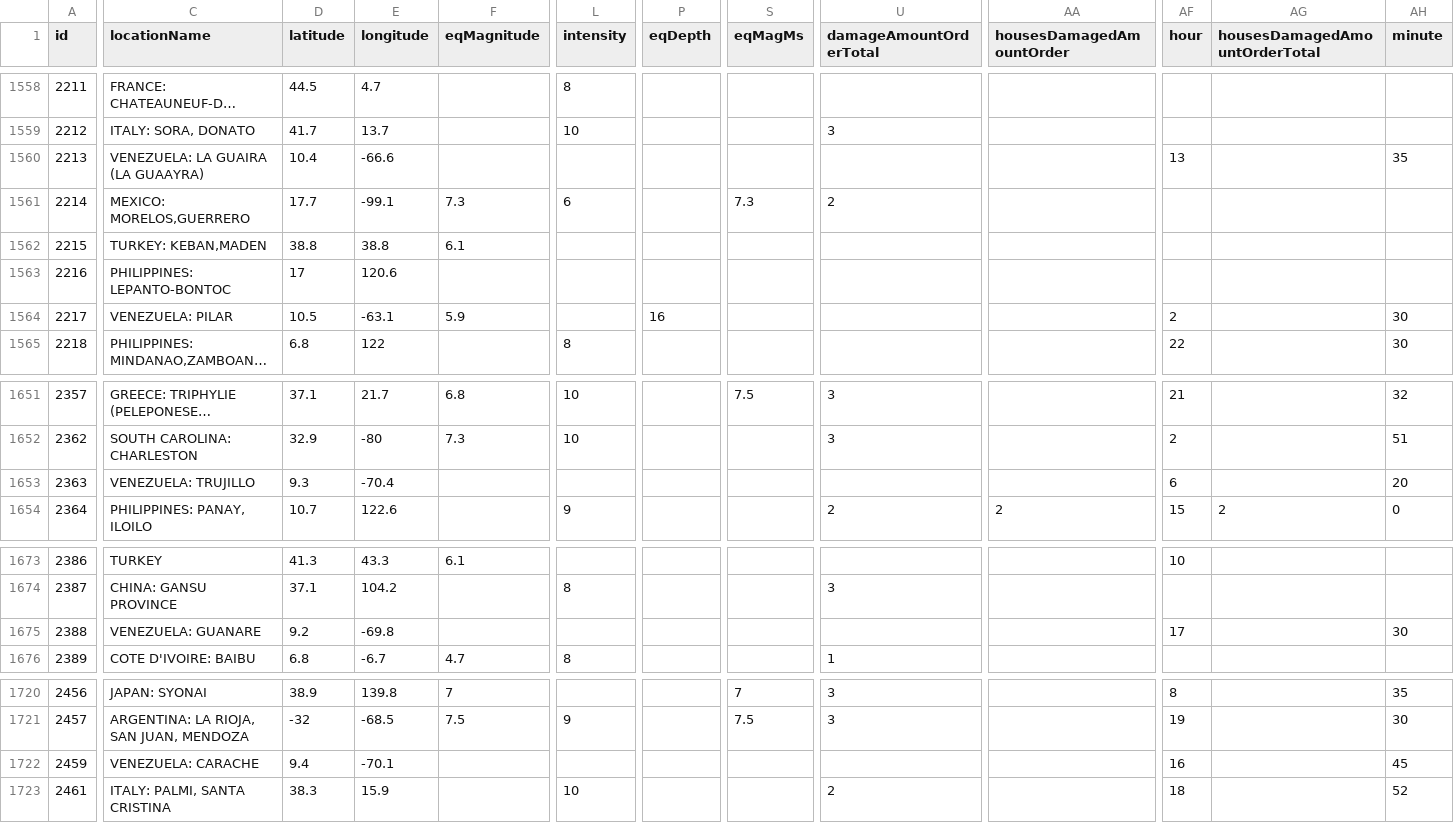
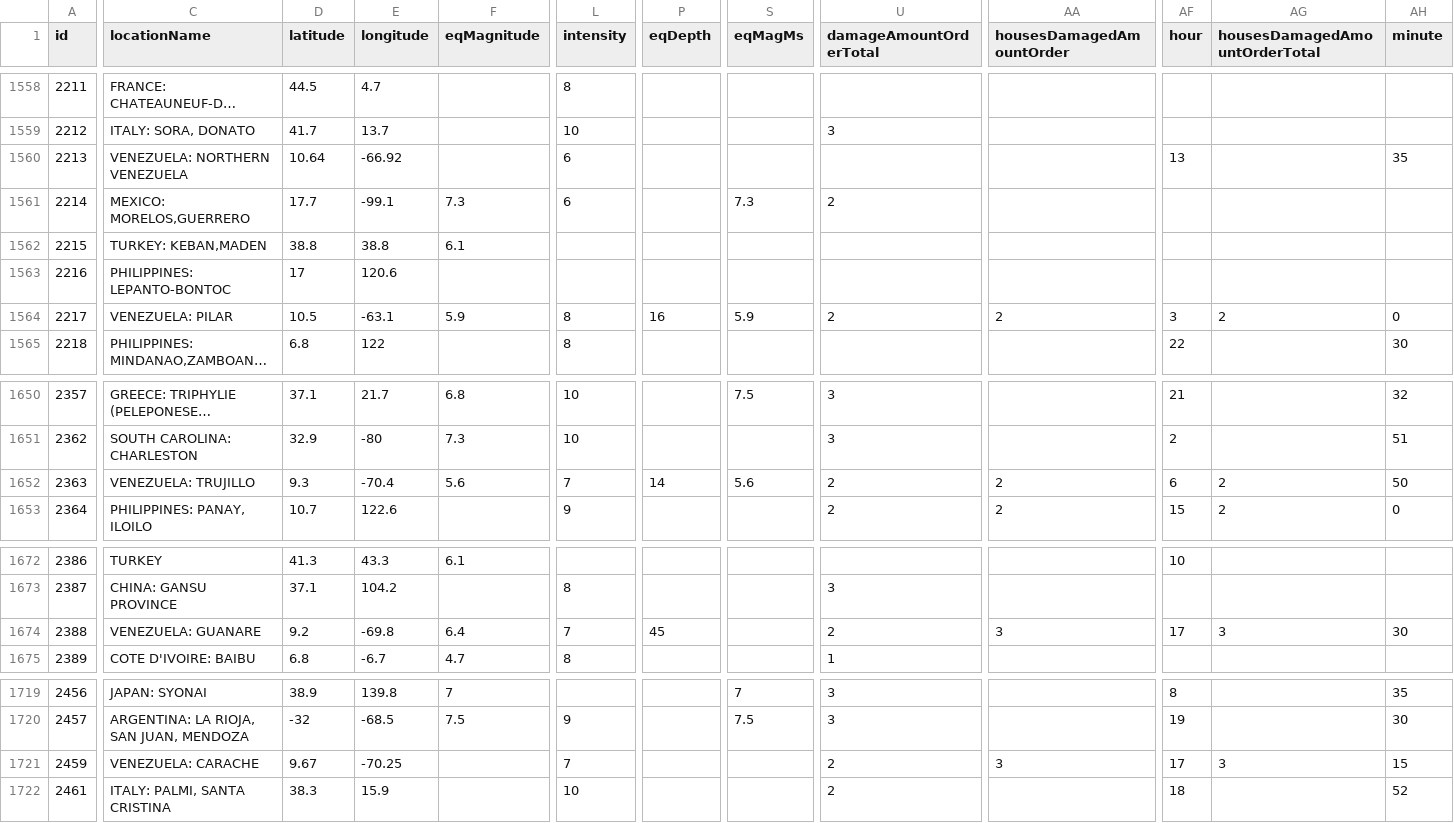
Before and after one commit to Biblejustin/correlations, a CSV file: data/noaa_significant_earthquakes.csv, drawn as a sheet; only a part is shown, gaps mark what is left out; long unchanged cells end in …; addresses are those after the commit; the diff covers the shown part only; the diff names each change by its address in the sheet, - before the commit and + after, or states it on an @@ line.

```diff
--- a/data/noaa_significant_earthquakes.csv
+++ b/data/noaa_significant_earthquakes.csv
-C1560 (locationName): VENEZUELA: LA GUAIRA (LA GUAAYRA)
+C1560 (locationName): VENEZUELA: NORTHERN VENEZUELA
-D1560 (latitude): 10.4
+D1560 (latitude): 10.64
-E1560 (longitude): -66.6
+E1560 (longitude): -66.92
-L1560 (intensity): (empty)
+L1560 (intensity): 6
-L1564 (intensity): (empty)
+L1564 (intensity): 8
-S1564 (eqMagMs): (empty)
+S1564 (eqMagMs): 5.9
-U1564 (damageAmountOrderTotal): (empty)
+U1564 (damageAmountOrderTotal): 2
-AA1564 (housesDamagedAmountOrder): (empty)
+AA1564 (housesDamagedAmountOrder): 2
-AF1564 (hour): 2
+AF1564 (hour): 3
-AG1564 (housesDamagedAmountOrderTotal): (empty)
+AG1564 (housesDamagedAmountOrderTotal): 2
-AH1564 (minute): 30
+AH1564 (minute): 0
-F1652 (eqMagnitude): (empty)
+F1652 (eqMagnitude): 5.6
-L1652 (intensity): (empty)
+L1652 (intensity): 7
-P1652 (eqDepth): (empty)
+P1652 (eqDepth): 14
-S1652 (eqMagMs): (empty)
+S1652 (eqMagMs): 5.6
-U1652 (damageAmountOrderTotal): (empty)
+U1652 (damageAmountOrderTotal): 2
-AA1652 (housesDamagedAmountOrder): (empty)
+AA1652 (housesDamagedAmountOrder): 2
-AG1652 (housesDamagedAmountOrderTotal): (empty)
+AG1652 (housesDamagedAmountOrderTotal): 2
-AH1652 (minute): 20
+AH1652 (minute): 50
-F1674 (eqMagnitude): (empty)
+F1674 (eqMagnitude): 6.4
-L1674 (intensity): (empty)
+L1674 (intensity): 7
-P1674 (eqDepth): (empty)
+P1674 (eqDepth): 45
-U1674 (damageAmountOrderTotal): (empty)
+U1674 (damageAmountOrderTotal): 2
-AA1674 (housesDamagedAmountOrder): (empty)
+AA1674 (housesDamagedAmountOrder): 3
-AG1674 (housesDamagedAmountOrderTotal): (empty)
+AG1674 (housesDamagedAmountOrderTotal): 3
-D1721 (latitude): 9.4
+D1721 (latitude): 9.67
-E1721 (longitude): -70.1
+E1721 (longitude): -70.25
-L1721 (intensity): (empty)
+L1721 (intensity): 7
-U1721 (damageAmountOrderTotal): (empty)
+U1721 (damageAmountOrderTotal): 2
-AA1721 (housesDamagedAmountOrder): (empty)
+AA1721 (housesDamagedAmountOrder): 3
-AF1721 (hour): 16
+AF1721 (hour): 17
-AG1721 (housesDamagedAmountOrderTotal): (empty)
+AG1721 (housesDamagedAmountOrderTotal): 3
-AH1721 (minute): 45
+AH1721 (minute): 15
```
Also changed, not shown: 1 added row, 1 removed row and 94 edited cells elsewhere in this file, 8 other files.
